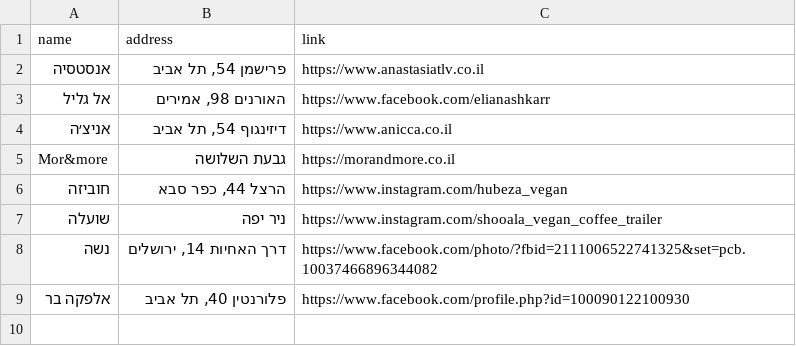
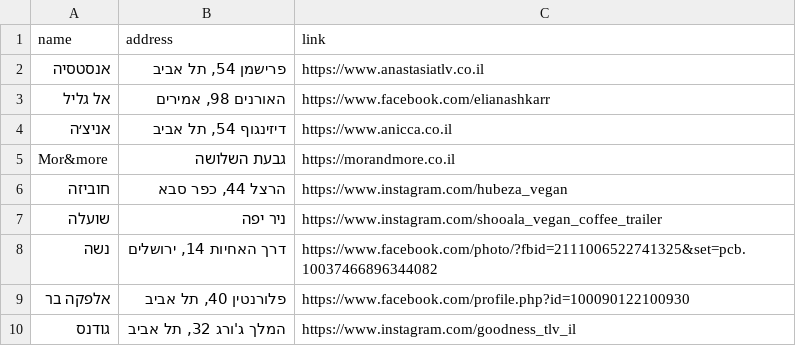
Before and after one commit to gilkremer123/vegan, a CSV file: places.csv, drawn as a sheet; the diff names each change by its address in the sheet, - before the commit and + after, or states it on an @@ line.

Commit message:
feat: add missing restaurant entry for "גודנס" in places.csv

```diff
--- a/places.csv
+++ b/places.csv
+row 10: גודנס | המלך ג'ורג 32, תל אביב | https://www.instagram.com/goodness_tlv_il
```
